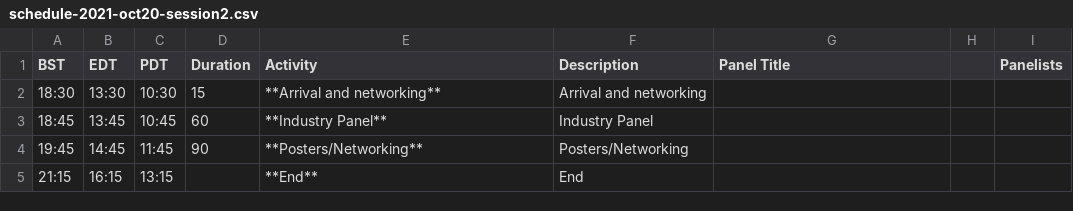
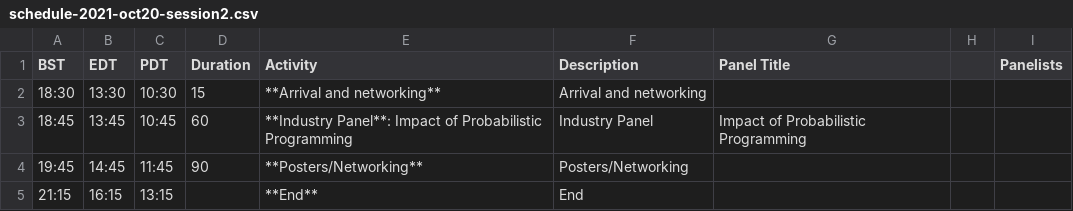
Before and after one commit to probprog-conference/probprog-conference.github.io, a CSV file: _data/schedule-2021-oct20-session2.csv, drawn as a sheet.

```diff
--- a/_data/schedule-2021-oct20-session2.csv
+++ b/_data/schedule-2021-oct20-session2.csv
@@ -2,3 +2,3 @@ BST,EDT,PDT,Duration,Activity,Description,Panel Title,,Panelists,,,,,,,
 18:30,13:30,10:30,15,**Arrival and networking**,Arrival and networking,,,,,,,,,,
-18:45,13:45,10:45,60,**Industry Panel**,Industry Panel,,,,,,,,,,
+18:45,13:45,10:45,60,**Industry Panel**: Impact of Probabilistic Programming,Industry Panel,Impact of Probabilistic Programming,,,,,,,,,
 19:45,14:45,11:45,90,**Posters/Networking**,Posters/Networking,,,,,,,,,,
```
Also changed, not shown: _data/schedule-2021-oct21-session1.csv, _data/schedule-2021-oct22-session1.csv, 1 other file.
